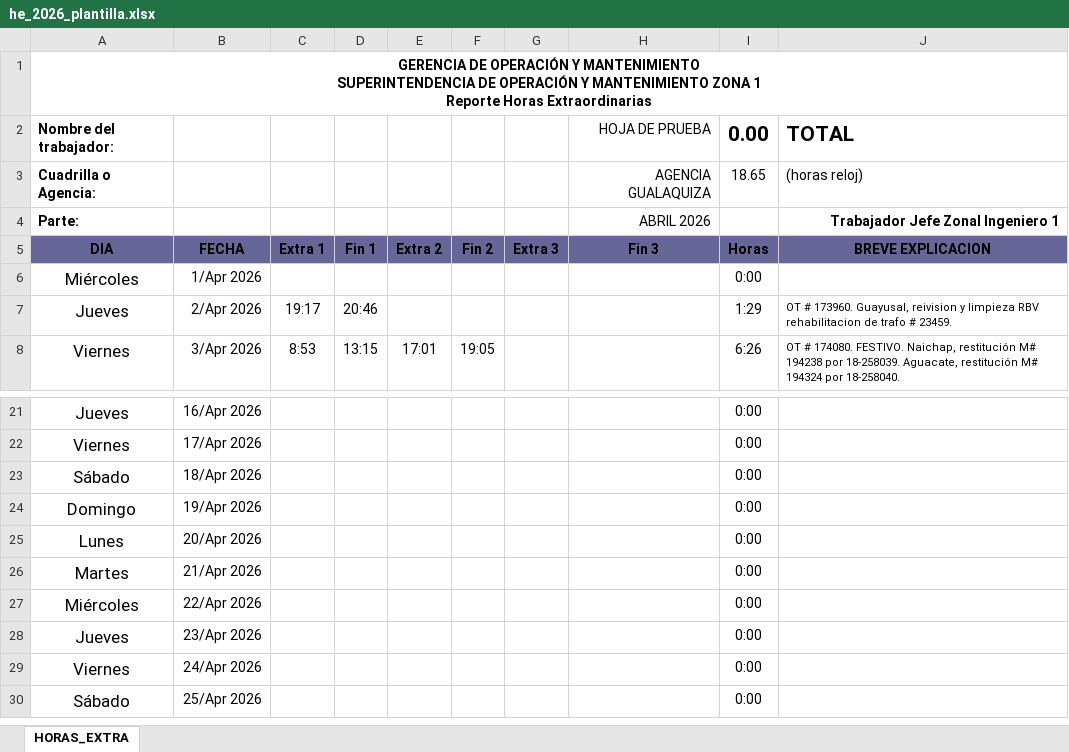
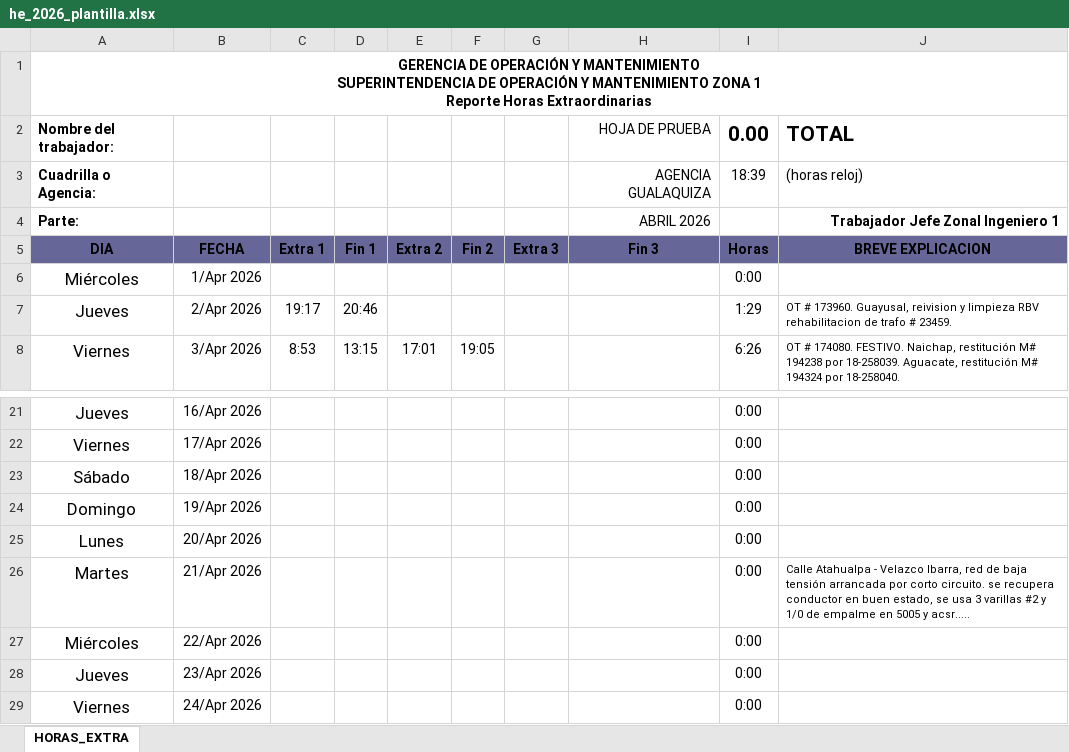
Before and after one commit to ernestopalacios/ordenes_de_trabajo, an Excel workbook: models/he_2026_plantilla.xlsx, sheet HORAS_EXTRA, drawn as a sheet; only a part is shown, gaps mark what is left out; the shorter side is filled out with more unchanged rows; values as stored, in another font and other column widths than the file's, no borders; charts and pictures not drawn; the diff names each change by its address in the sheet, - before the commit and + after, or states it on an @@ line.

```diff
--- a/models/he_2026_plantilla.xlsx (sheet HORAS_EXTRA)
+++ b/models/he_2026_plantilla.xlsx (sheet HORAS_EXTRA)
-I3 (0.00): 18.65
+I3 (0.00): 18:39
-J26 (TOTAL): (empty)
+J26 (TOTAL): Calle Atahualpa - Velazco Ibarra, red de baja tensión arrancada por corto circuito. se recupera conductor en buen estado, se usa 3 varillas #2 y 1/0 de empalme en 5005 y acsr.....
```
Also changed, not shown: charts or pictures, reporte/testing.xlsx, 15 other files.
